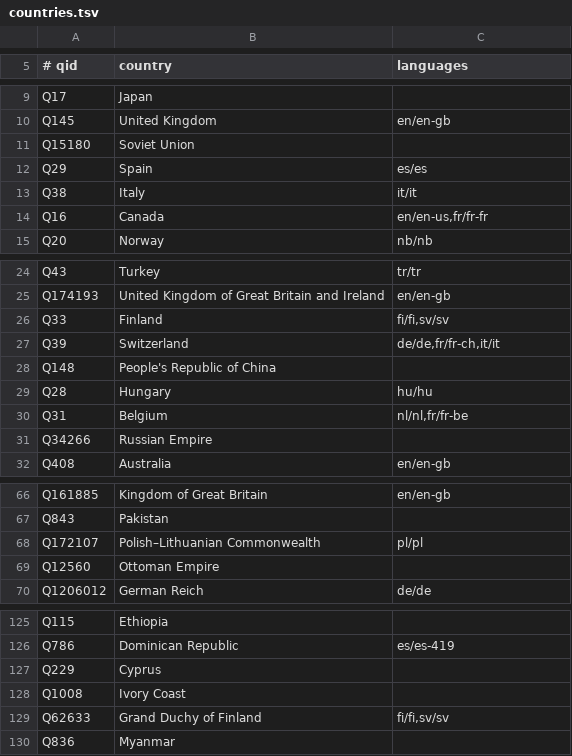
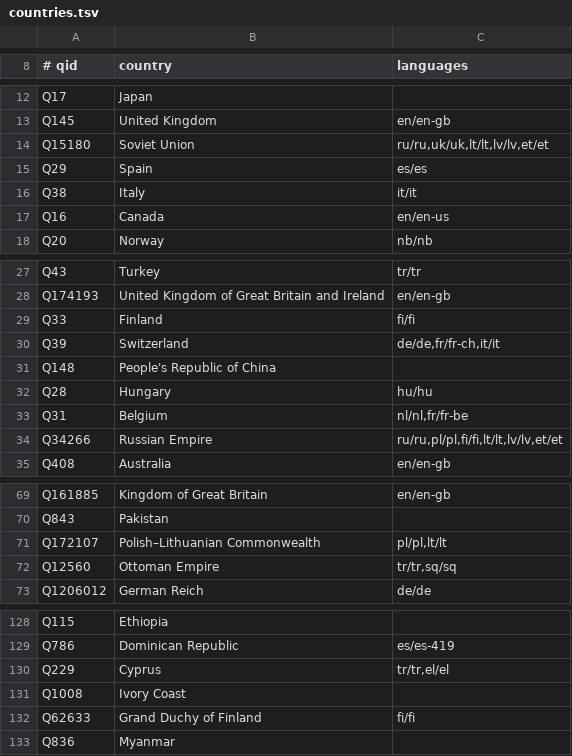
Before and after one commit to brendanlong/optimized-kokoro, a TSV file: tools/names/countries.tsv, drawn as a sheet; only a part is shown, gaps mark what is left out; the diff covers the shown part only.

```diff
--- a/tools/names/countries.tsv
+++ b/tools/names/countries.tsv
@@ -10,6 +13,6 @@ Q17	Japan
 Q145	United Kingdom	en/en-gb
-Q15180	Soviet Union	
+Q15180	Soviet Union	ru/ru,uk/uk,lt/lt,lv/lv,et/et
 Q29	Spain	es/es
 Q38	Italy	it/it
-Q16	Canada	en/en-us,fr/fr-fr
+Q16	Canada	en/en-us
 Q20	Norway	nb/nb
@@ -25,3 +28,3 @@ Q43	Turkey	tr/tr
 Q174193	United Kingdom of Great Britain and Ireland	en/en-gb
-Q33	Finland	fi/fi,sv/sv
+Q33	Finland	fi/fi
 Q39	Switzerland	de/de,fr/fr-ch,it/it
@@ -30,3 +33,3 @@ Q28	Hungary	hu/hu
 Q31	Belgium	nl/nl,fr/fr-be
-Q34266	Russian Empire	
+Q34266	Russian Empire	ru/ru,pl/pl,fi/fi,lt/lt,lv/lv,et/et
 Q408	Australia	en/en-gb
@@ -67,4 +70,4 @@ Q161885	Kingdom of Great Britain	en/en-gb
 Q843	Pakistan	
-Q172107	Polish–Lithuanian Commonwealth	pl/pl
-Q12560	Ottoman Empire	
+Q172107	Polish–Lithuanian Commonwealth	pl/pl,lt/lt
+Q12560	Ottoman Empire	tr/tr,sq/sq
 Q1206012	German Reich	de/de
@@ -126,5 +129,5 @@ Q115	Ethiopia
 Q786	Dominican Republic	es/es-419
-Q229	Cyprus	
+Q229	Cyprus	tr/tr,el/el
 Q1008	Ivory Coast	
-Q62633	Grand Duchy of Finland	fi/fi,sv/sv
+Q62633	Grand Duchy of Finland	fi/fi
 Q836	Myanmar	
```
Also changed, not shown: 3 added rows and 14 edited cells elsewhere in this file, 6 other files.
